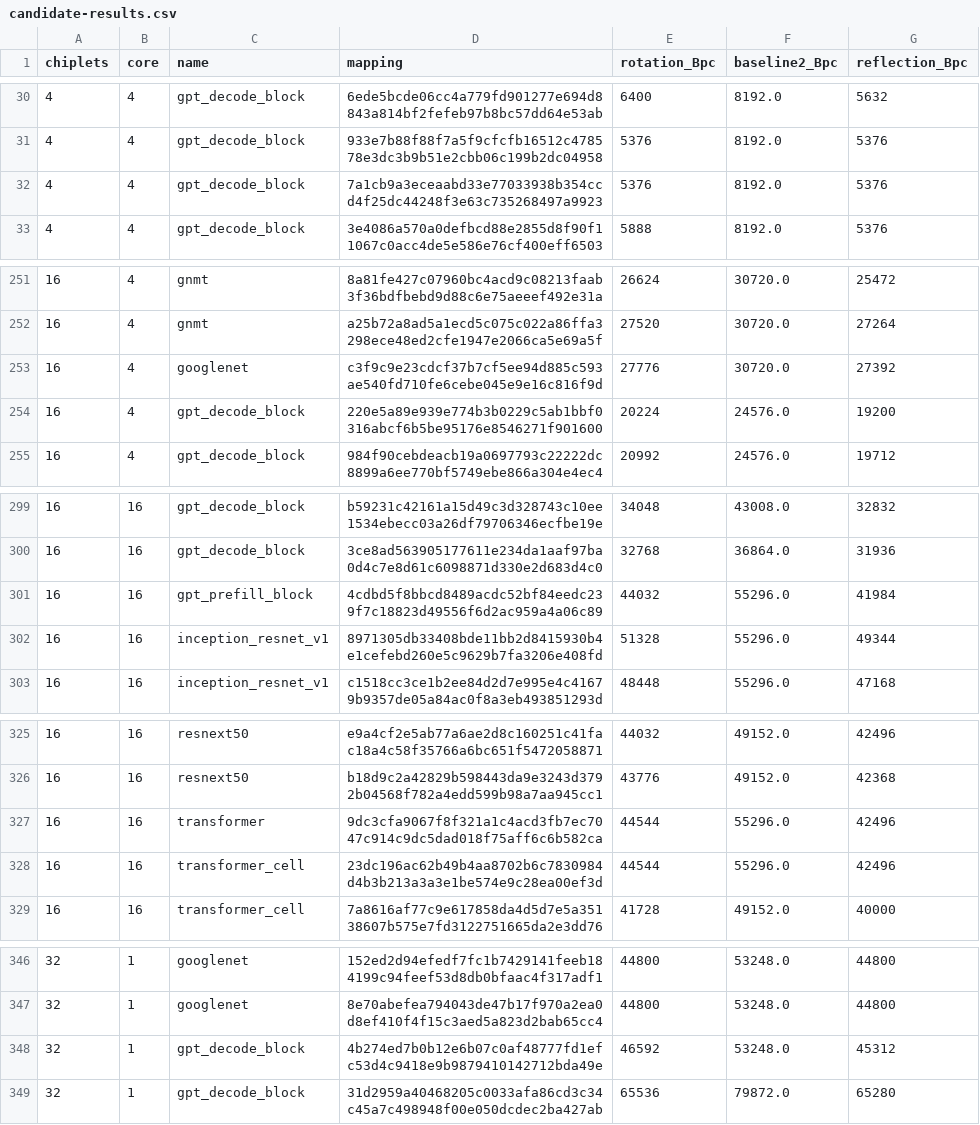
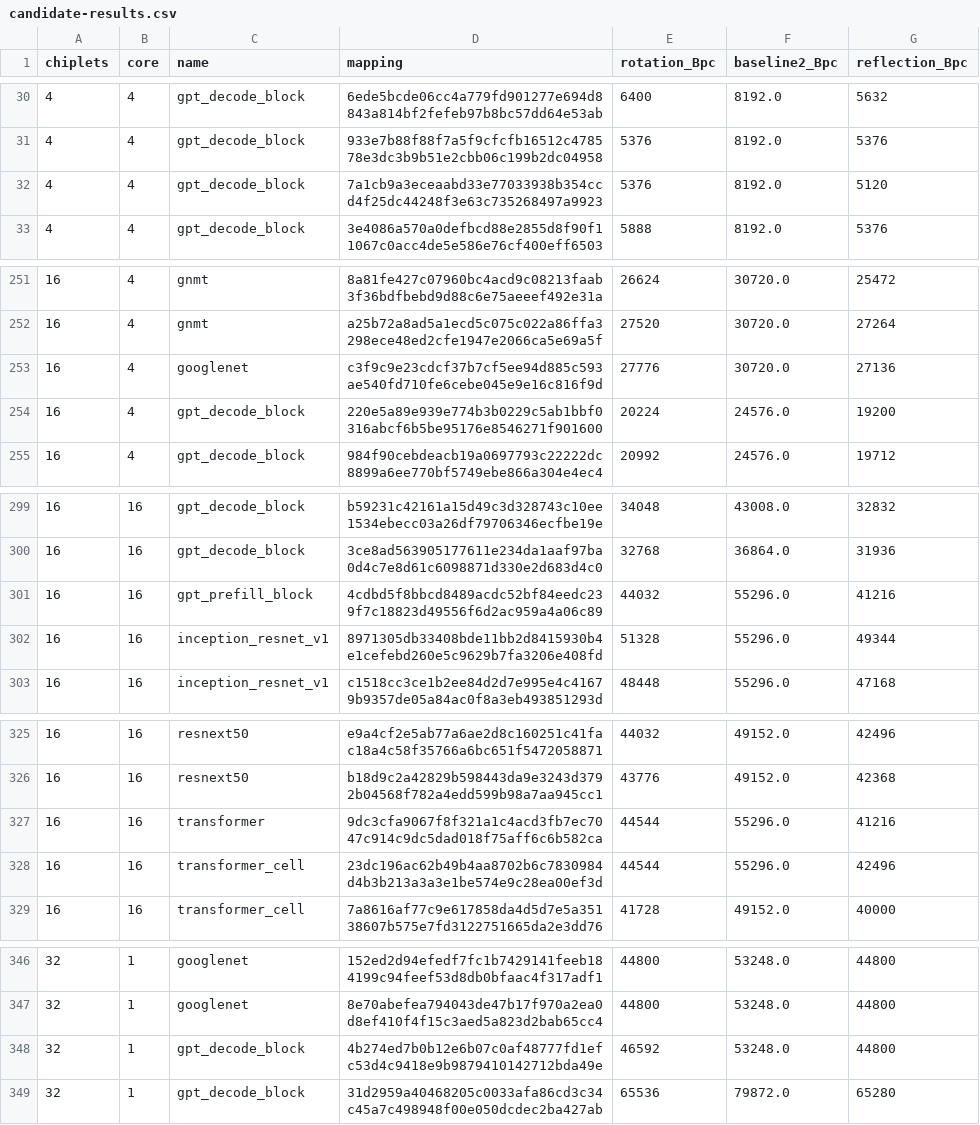
Before and after one commit to yw-ray/yw-ray.github.io, a CSV file: assets/research-dashboard/restored-current/candidate-results.csv, drawn as a sheet; only a part is shown, gaps mark what is left out; the diff covers the shown part only.

```diff
--- a/assets/research-dashboard/restored-current/candidate-results.csv
+++ b/assets/research-dashboard/restored-current/candidate-results.csv
@@ -31,3 +31,3 @@ chiplets,core,name,mapping,rotation_Bpc,baseline2_Bpc,reflection_Bpc
 4,4,gpt_decode_block,933e7b88f88f7a5f9cfcfb16512c478578e3dc3b9b51e2cbb06c199b2dc04958,5376,8192.0,5376
-4,4,gpt_decode_block,7a1cb9a3eceaabd33e77033938b354ccd4f25dc44248f3e63c735268497a9923,5376,8192.0,5376
+4,4,gpt_decode_block,7a1cb9a3eceaabd33e77033938b354ccd4f25dc44248f3e63c735268497a9923,5376,8192.0,5120
 4,4,gpt_decode_block,3e4086a570a0defbcd88e2855d8f90f11067c0acc4de5e586e76cf400eff6503,5888,8192.0,5376
@@ -252,3 +252,3 @@ chiplets,core,name,mapping,rotation_Bpc,baseline2_Bpc,reflection_Bpc
 16,4,gnmt,a25b72a8ad5a1ecd5c075c022a86ffa3298ece48ed2cfe1947e2066ca5e69a5f,27520,30720.0,27264
-16,4,googlenet,c3f9c9e23cdcf37b7cf5ee94d885c593ae540fd710fe6cebe045e9e16c816f9d,27776,30720.0,27392
+16,4,googlenet,c3f9c9e23cdcf37b7cf5ee94d885c593ae540fd710fe6cebe045e9e16c816f9d,27776,30720.0,27136
 16,4,gpt_decode_block,220e5a89e939e774b3b0229c5ab1bbf0316abcf6b5be95176e8546271f901600,20224,24576.0,19200
@@ -300,3 +300,3 @@ chiplets,core,name,mapping,rotation_Bpc,baseline2_Bpc,reflection_Bpc
 16,16,gpt_decode_block,3ce8ad563905177611e234da1aaf97ba0d4c7e8d61c6098871d330e2d683d4c0,32768,36864.0,31936
-16,16,gpt_prefill_block,4cdbd5f8bbcd8489acdc52bf84eedc239f7c18823d49556f6d2ac959a4a06c89,44032,55296.0,41984
+16,16,gpt_prefill_block,4cdbd5f8bbcd8489acdc52bf84eedc239f7c18823d49556f6d2ac959a4a06c89,44032,55296.0,41216
 16,16,inception_resnet_v1,8971305db33408bde11bb2d8415930b4e1cefebd260e5c9629b7fa3206e408fd,51328,55296.0,49344
@@ -326,3 +326,3 @@ chiplets,core,name,mapping,rotation_Bpc,baseline2_Bpc,reflection_Bpc
 16,16,resnext50,b18d9c2a42829b598443da9e3243d3792b04568f782a4edd599b98a7aa945cc1,43776,49152.0,42368
-16,16,transformer,9dc3cfa9067f8f321a1c4acd3fb7ec7047c914c9dc5dad018f75aff6c6b582ca,44544,55296.0,42496
+16,16,transformer,9dc3cfa9067f8f321a1c4acd3fb7ec7047c914c9dc5dad018f75aff6c6b582ca,44544,55296.0,41216
 16,16,transformer_cell,23dc196ac62b49b4aa8702b6c7830984d4b3b213a3a3e1be574e9c28ea00ef3d,44544,55296.0,42496
@@ -347,3 +347,3 @@ chiplets,core,name,mapping,rotation_Bpc,baseline2_Bpc,reflection_Bpc
 32,1,googlenet,8e70abefea794043de47b17f970a2ea0d8ef410f4f15c3aed5a823d2bab65cc4,44800,53248.0,44800
-32,1,gpt_decode_block,4b274ed7b0b12e6b07c0af48777fd1efc53d4c9418e9b9879410142712bda49e,46592,53248.0,45312
+32,1,gpt_decode_block,4b274ed7b0b12e6b07c0af48777fd1efc53d4c9418e9b9879410142712bda49e,46592,53248.0,44800
 32,1,gpt_decode_block,31d2959a40468205c0033afa86cd3c34c45a7c498948f00e050dcdec2ba427ab,65536,79872.0,65280
```
Also changed, not shown: 2 edited cells elsewhere in this file, assets/research-dashboard/restored-current/comparison-all.csv, assets/research-dashboard/restored-current/legacy-vs-current.csv, 56 other files.
